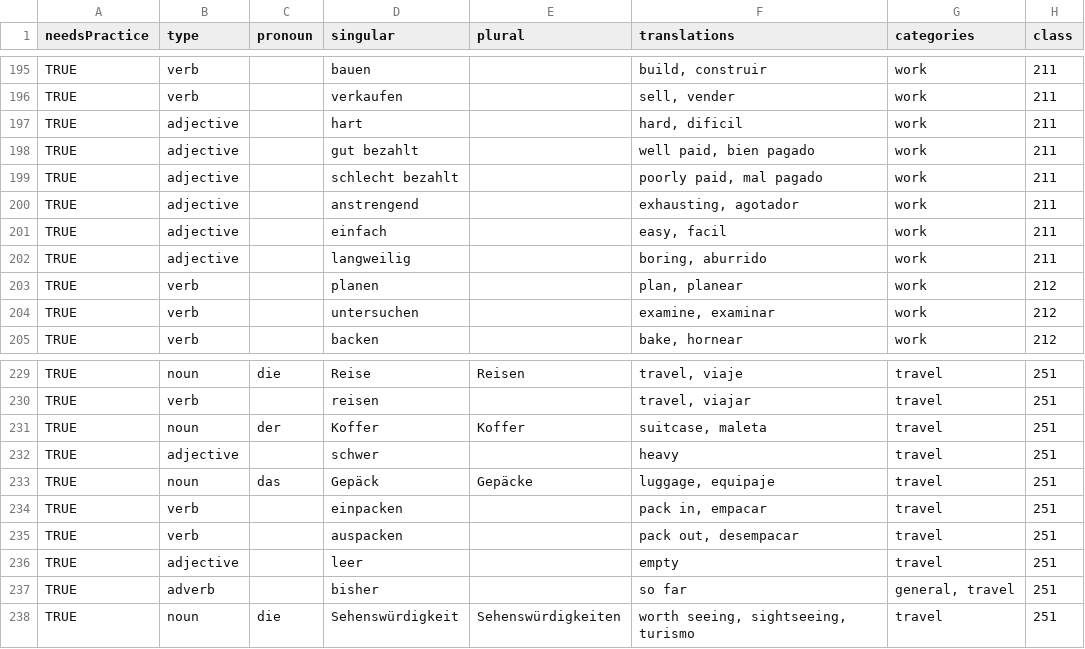
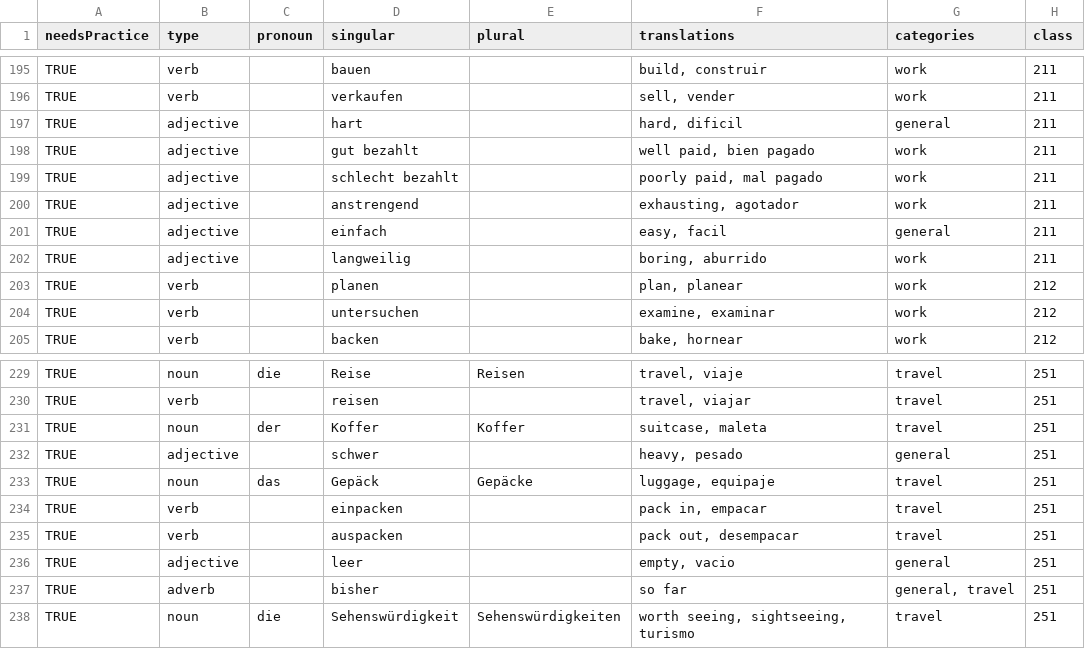
Before and after one commit to maledr5/flash-cards, a CSV file: src/vocabulary/data.csv, drawn as a sheet; only a part is shown, gaps mark what is left out; the diff covers the shown part only.

```diff
--- a/src/vocabulary/data.csv
+++ b/src/vocabulary/data.csv
@@ -196,3 +196,3 @@ TRUE,verb,,bauen,,"build, construir",work,211
 TRUE,verb,,verkaufen,,"sell, vender",work,211
-TRUE,adjective,,hart,,"hard, dificil",work,211
+TRUE,adjective,,hart,,"hard, dificil",general,211
 TRUE,adjective,,gut bezahlt,,"well paid, bien pagado",work,211
@@ -200,3 +200,3 @@ TRUE,adjective,,schlecht bezahlt,,"poorly paid, mal pagado",work,211
 TRUE,adjective,,anstrengend,,"exhausting, agotador",work,211
-TRUE,adjective,,einfach,,"easy, facil",work,211
+TRUE,adjective,,einfach,,"easy, facil",general,211
 TRUE,adjective,,langweilig,,"boring, aburrido",work,211
@@ -231,3 +231,3 @@ TRUE,verb,,reisen,,"travel, viajar",travel,251
 TRUE,noun,der,Koffer,Koffer,"suitcase, maleta",travel,251
-TRUE,adjective,,schwer,,heavy,travel,251
+TRUE,adjective,,schwer,,"heavy, pesado",general,251
 TRUE,noun,das,Gepäck,Gepäcke,"luggage, equipaje",travel,251
@@ -235,3 +235,3 @@ TRUE,verb,,einpacken,,"pack in, empacar",travel,251
 TRUE,verb,,auspacken,,"pack out, desempacar",travel,251
-TRUE,adjective,,leer,,empty,travel,251
+TRUE,adjective,,leer,,"empty, vacio",general,251
 TRUE,adverb,,bisher,,so far,"general, travel",251
```
Also changed, not shown: 26 added rows and 16 edited cells elsewhere in this file, 2 other files.
